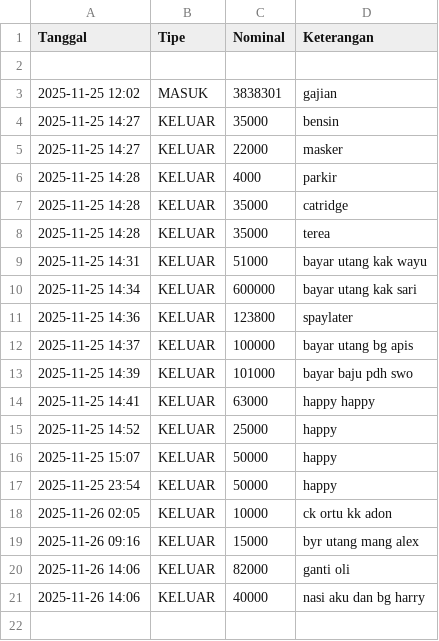
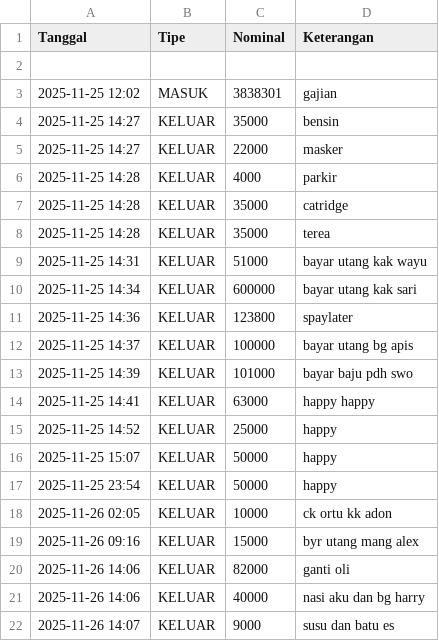
Before and after one commit to Yokuga/bot-admin-saya, a CSV file: keuangan.csv, drawn as a sheet.

Commit message:
Add KELUAR

```diff
--- a/keuangan.csv
+++ b/keuangan.csv
@@ -21 +21,2 @@ Tanggal,Tipe,Nominal,Keterangan
 2025-11-26 14:06,KELUAR,40000,nasi aku dan bg harry
+2025-11-26 14:07,KELUAR,9000,susu dan batu es
```
